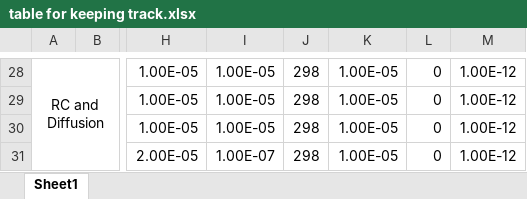
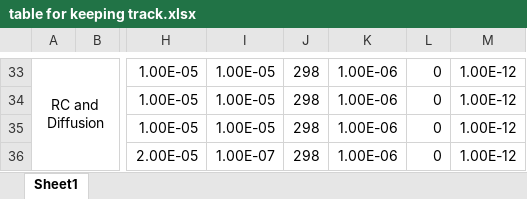
Before and after one commit to nril0001/N2toAmmonia, an Excel workbook: DigiElech/2023-05-30 RC and Diffusion/table for keeping track.xlsx, sheet Sheet1, drawn as a sheet; only a part is shown, gaps mark what is left out; values as stored, in another font and other column widths than the file's, no borders; addresses are those after the commit; the diff covers the shown part only; the diff names each change by its address in the sheet, - before the commit and + after, or states it on an @@ line.

```diff
--- a/DigiElech/2023-05-30 RC and Diffusion/table for keeping track.xlsx (sheet Sheet1)
+++ b/DigiElech/2023-05-30 RC and Diffusion/table for keeping track.xlsx (sheet Sheet1)
-K33:K36: 1.00E-05
+K33:K36: 1.00E-06
```
Also changed, not shown: 16 added rows, 11 removed rows, 1 moved row, 3 edited cells and cell formats elsewhere in this sheet, 6 other files.
